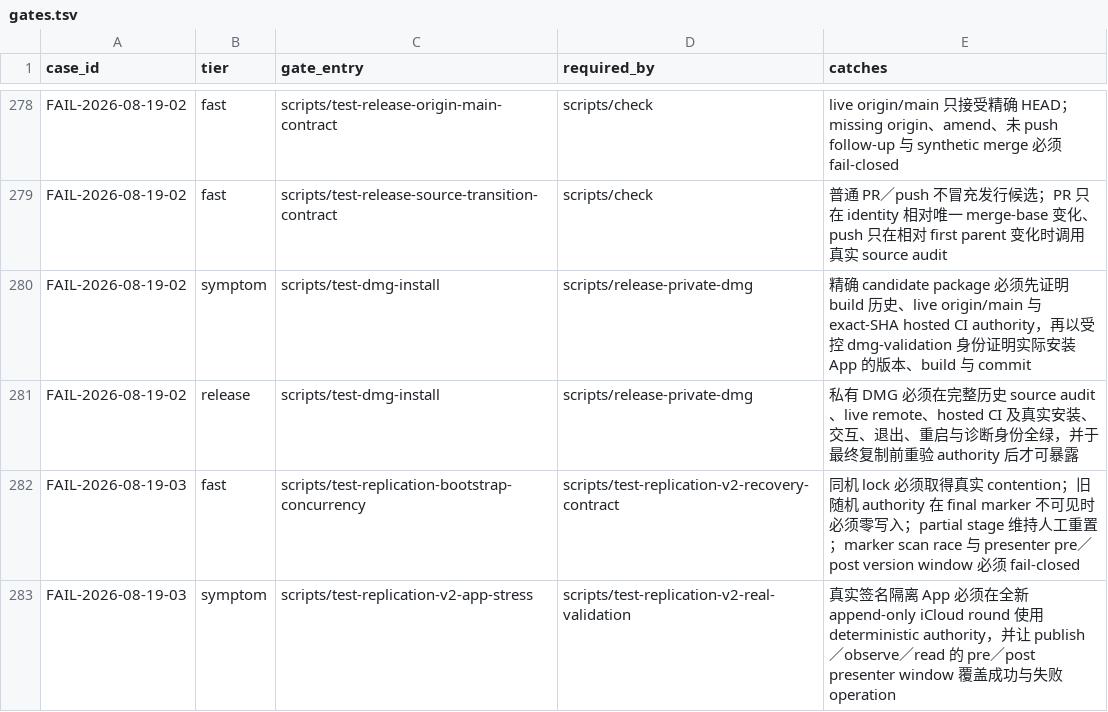
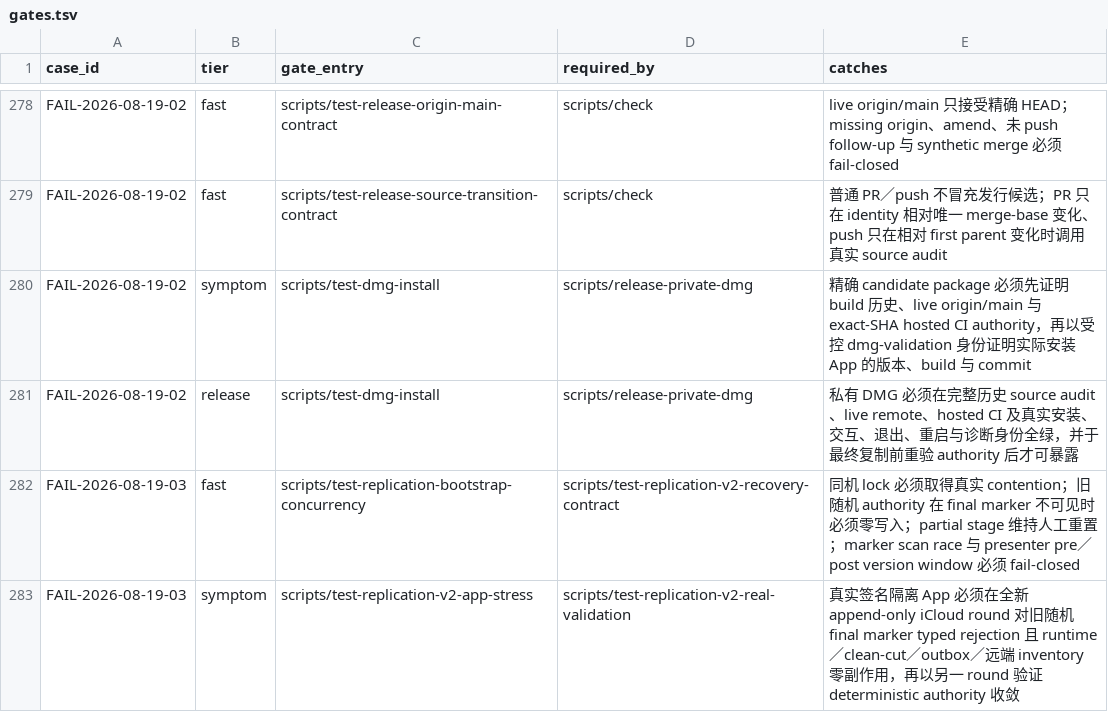
Before and after one commit to quboliu/noonmark, a TSV file: docs/engineering/failure-cases/gates.tsv, drawn as a sheet; only a part is shown, gaps mark what is left out.

Commit message:
fix(sync): reject authority changes before operation
Failure-Case: FAIL-2026-08-19-03

Task-ID: noonmark-pretag-trial-package

```diff
--- a/docs/engineering/failure-cases/gates.tsv
+++ b/docs/engineering/failure-cases/gates.tsv
@@ -282,2 +282,2 @@ FAIL-2026-08-19-02	release	scripts/test-dmg-install	scripts/release-private-dmg
 FAIL-2026-08-19-03	fast	scripts/test-replication-bootstrap-concurrency	scripts/test-replication-v2-recovery-contract	同机 lock 必须取得真实 contention；旧随机 authority 在 final marker 不可见时必须零写入；partial stage 维持人工重置；marker scan race 与 presenter pre／post version window 必须 fail-closed
-FAIL-2026-08-19-03	symptom	scripts/test-replication-v2-app-stress	scripts/test-replication-v2-real-validation	真实签名隔离 App 必须在全新 append-only iCloud round 使用 deterministic authority，并让 publish／observe／read 的 pre／post presenter window 覆盖成功与失败 operation
+FAIL-2026-08-19-03	symptom	scripts/test-replication-v2-app-stress	scripts/test-replication-v2-real-validation	真实签名隔离 App 必须在全新 append-only iCloud round 对旧随机 final marker typed rejection 且 runtime／clean-cut／outbox／远端 inventory 零副作用，再以另一 round 验证 deterministic authority 收敛
```
Also changed, not shown: 9 other files.
